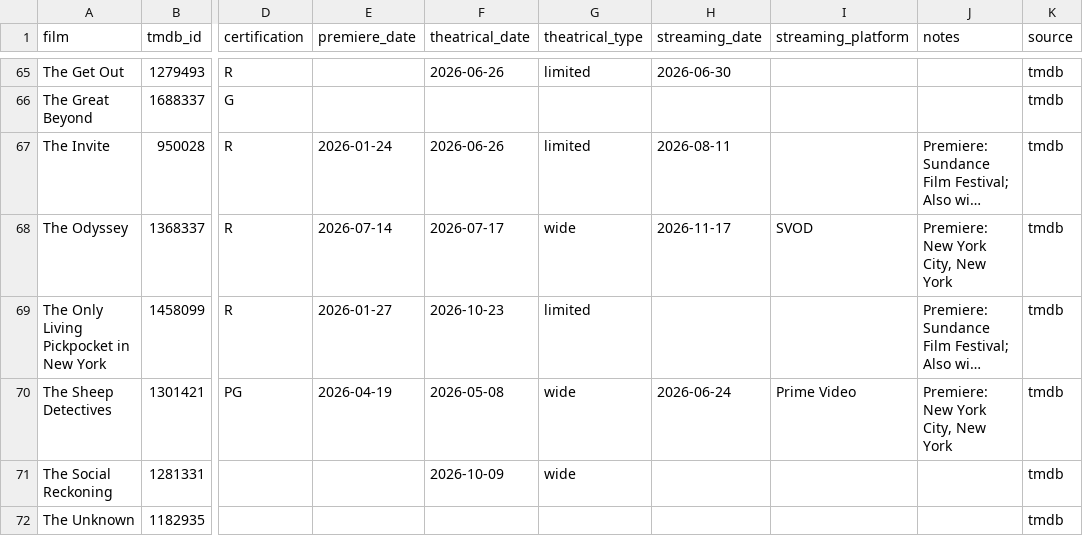
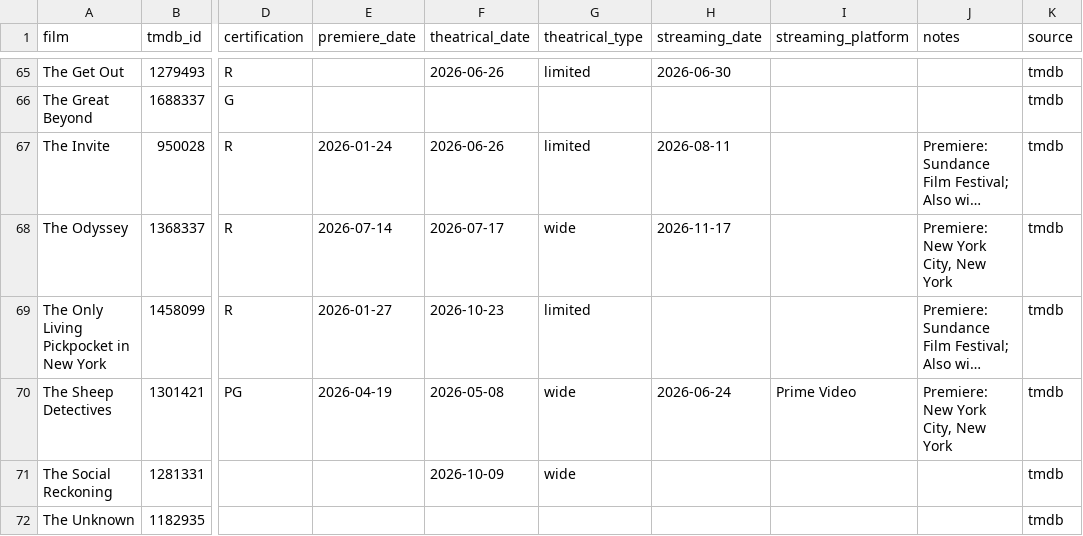
Before and after one commit to mattheuscolyn/oscars-dashboard, a CSV file: data/films.csv, drawn as a sheet; only a part is shown, gaps mark what is left out; long unchanged cells end in …; the diff names each change by its address in the sheet, - before the commit and + after, or states it on an @@ line.

```diff
--- a/data/films.csv
+++ b/data/films.csv
-I68 (streaming_platform): SVOD
+I68 (streaming_platform): (empty)
```
Also changed, not shown: 1 other file.
